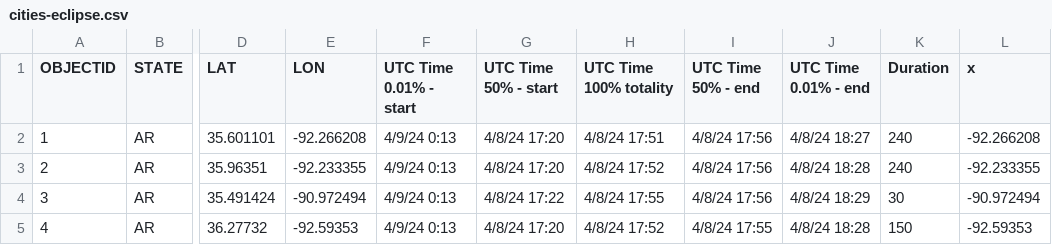
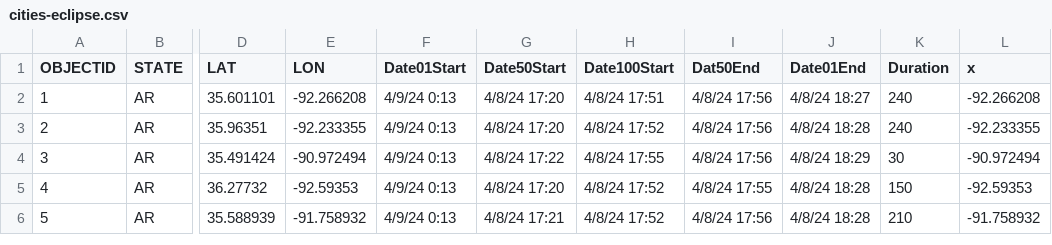
Before and after one commit to hgonzago/DevSummit-2024, a CSV file: data-from-anywhere/data/cities-eclipse.csv, drawn as a sheet; only a part is shown, gaps mark what is left out; the shorter side is filled out with more unchanged rows; the diff names each change by its address in the sheet, - before the commit and + after, or states it on an @@ line.

```diff
--- a/data-from-anywhere/data/cities-eclipse.csv
+++ b/data-from-anywhere/data/cities-eclipse.csv
-F1: UTC Time 0.01% - start
+F1: Date01Start
-G1: UTC Time 50% - start
+G1: Date50Start
-H1: UTC Time 100% totality
+H1: Date100Start
-I1: UTC Time 50% - end
+I1: Dat50End
-J1: UTC Time 0.01% - end
+J1: Date01End
```
Also changed, not shown: 1 other file.
